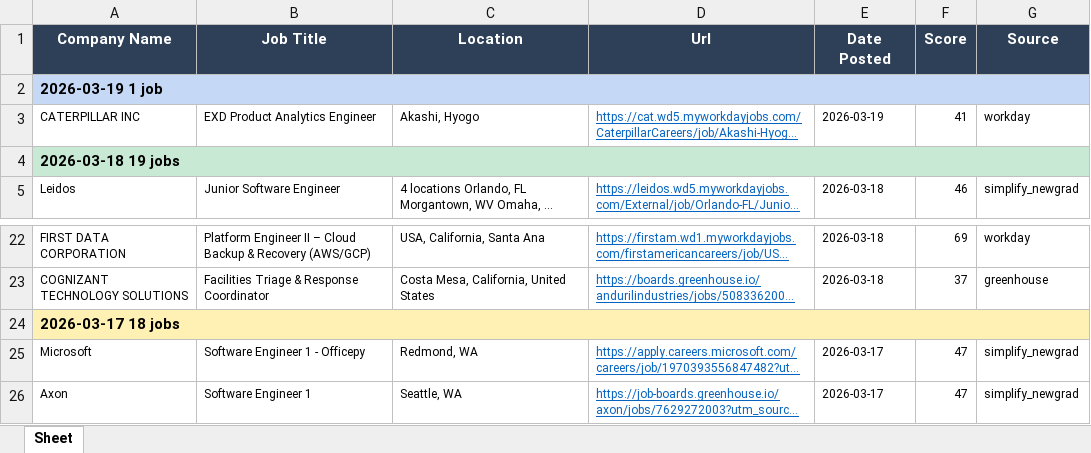
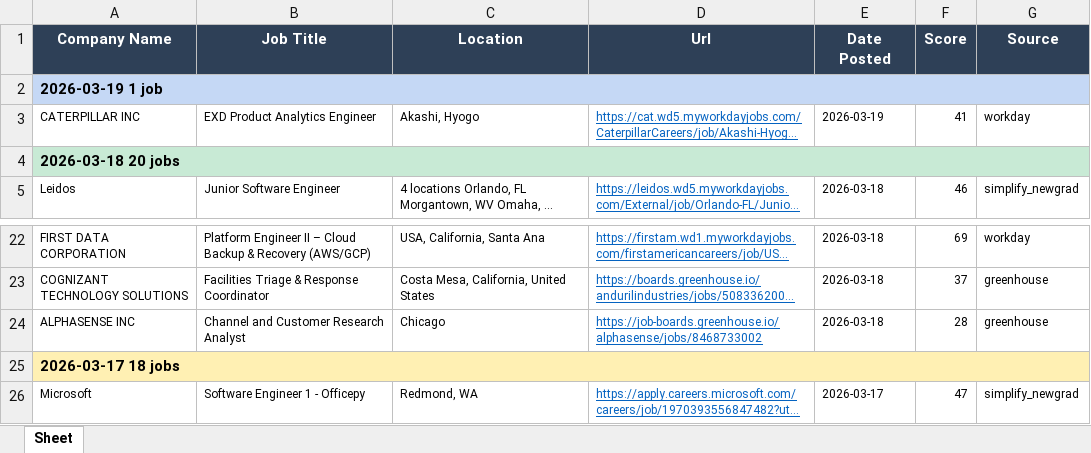
Before and after one commit to egnyani/srx-ent-role-xf, an Excel workbook: output/entry_roles.xlsx, sheet Sheet, drawn as a sheet; only a part is shown, gaps mark what is left out; the shorter side is filled out with more unchanged rows; long unchanged cells end in …; values as stored, in another font and other column widths than the file's, no borders; the diff names each change by its address in the sheet, - before the commit and + after, or states it on an @@ line.

```diff
--- a/output/entry_roles.xlsx (sheet Sheet)
+++ b/output/entry_roles.xlsx (sheet Sheet)
-A4 (Company Name): 2026-03-18 19 jobs
+A4 (Company Name): 2026-03-18 20 jobs
+row 24: ALPHASENSE INC | Channel and Customer Research Analyst | Chicago | https://job-boards.greenhouse.io/alphasense/jobs/8468733002 | 2026-03-18 | 28 | greenhouse
```
Also changed, not shown: 2 other files.
